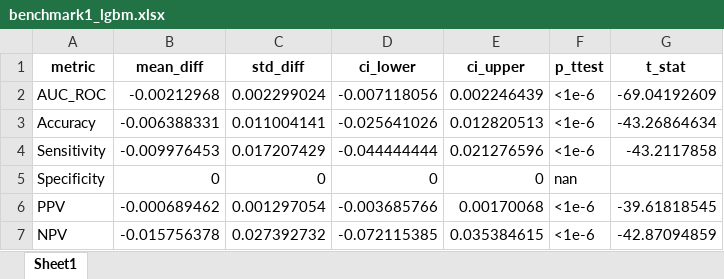
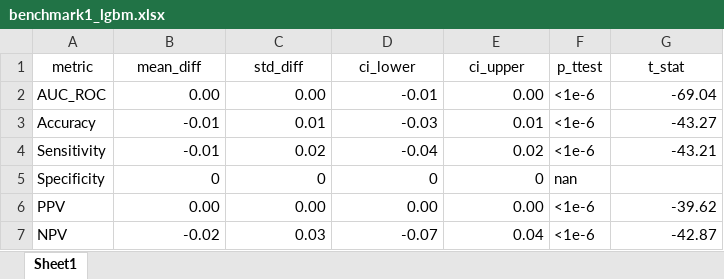
Before and after one commit to ajung17/Dharma-AppendicitisModel, an Excel workbook: benchmark/benchmark1_lgbm.xlsx, sheet Sheet1, drawn as a sheet; values as stored, in another font and other column widths than the file's, no borders; the diff names each change by its address in the sheet, - before the commit and + after, or states it on an @@ line.

```diff
--- a/benchmark/benchmark1_lgbm.xlsx (sheet Sheet1)
+++ b/benchmark/benchmark1_lgbm.xlsx (sheet Sheet1)
-A1:G1 bold: on
+A1:G1 bold: off
-B2 (mean_diff): -0.00212968
+B2 (mean_diff): 0.00
-C2 (std_diff): 0.002299024
+C2 (std_diff): 0.00
-D2 (ci_lower): -0.007118056
+D2 (ci_lower): -0.01
-E2 (ci_upper): 0.002246439
+E2 (ci_upper): 0.00
-G2 (t_stat): -69.04192609
+G2 (t_stat): -69.04
-B3 (mean_diff): -0.006388331
+B3 (mean_diff): -0.01
-C3 (std_diff): 0.011004141
+C3 (std_diff): 0.01
-D3 (ci_lower): -0.025641026
+D3 (ci_lower): -0.03
-E3 (ci_upper): 0.012820513
+E3 (ci_upper): 0.01
-G3 (t_stat): -43.26864634
+G3 (t_stat): -43.27
-B4 (mean_diff): -0.009976453
+B4 (mean_diff): -0.01
-C4 (std_diff): 0.017207429
+C4 (std_diff): 0.02
-D4 (ci_lower): -0.044444444
+D4 (ci_lower): -0.04
-E4 (ci_upper): 0.021276596
+E4 (ci_upper): 0.02
-G4 (t_stat): -43.2117858
+G4 (t_stat): -43.21
-B6 (mean_diff): -0.000689462
+B6 (mean_diff): 0.00
-C6 (std_diff): 0.001297054
+C6 (std_diff): 0.00
-D6 (ci_lower): -0.003685766
+D6 (ci_lower): 0.00
-E6 (ci_upper): 0.00170068
+E6 (ci_upper): 0.00
-G6 (t_stat): -39.61818545
+G6 (t_stat): -39.62
-B7 (mean_diff): -0.015756378
+B7 (mean_diff): -0.02
-C7 (std_diff): 0.027392732
+C7 (std_diff): 0.03
-D7 (ci_lower): -0.072115385
+D7 (ci_lower): -0.07
-E7 (ci_upper): 0.035384615
+E7 (ci_upper): 0.04
-G7 (t_stat): -42.87094859
+G7 (t_stat): -42.87
```
Also changed, not shown: Dharma_evaluation/eval_air_5.xlsx, Dharma_evaluation/eval_air_9.xlsx, 15 other files.
